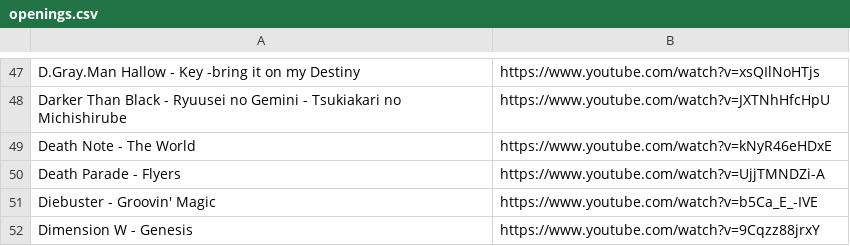
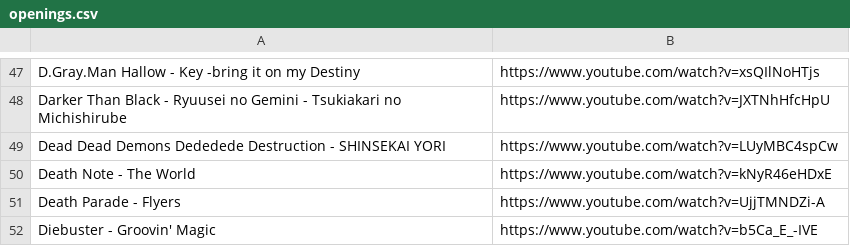
Before and after one commit to myownhatred/Monolith, a CSV file: openings.csv, drawn as a sheet; only a part is shown, gaps mark what is left out; the shorter side is filled out with more unchanged rows.

Commit message:
Update openings.csv

```diff
--- a/openings.csv
+++ b/openings.csv
@@ -48,2 +48,3 @@ D.Gray.Man Hallow - Key -bring it on my Destiny,https://www.youtube.com/watch?v=
 Darker Than Black - Ryuusei no Gemini - Tsukiakari no Michishirube,https://www.youtube.com/watch?v=JXTNhHfcHpU
+Dead Dead Demons Dededede Destruction - SHINSEKAI YORI,https://www.youtube.com/watch?v=LUyMBC4spCw
 Death Note - The World,https://www.youtube.com/watch?v=kNyR46eHDxE
```
